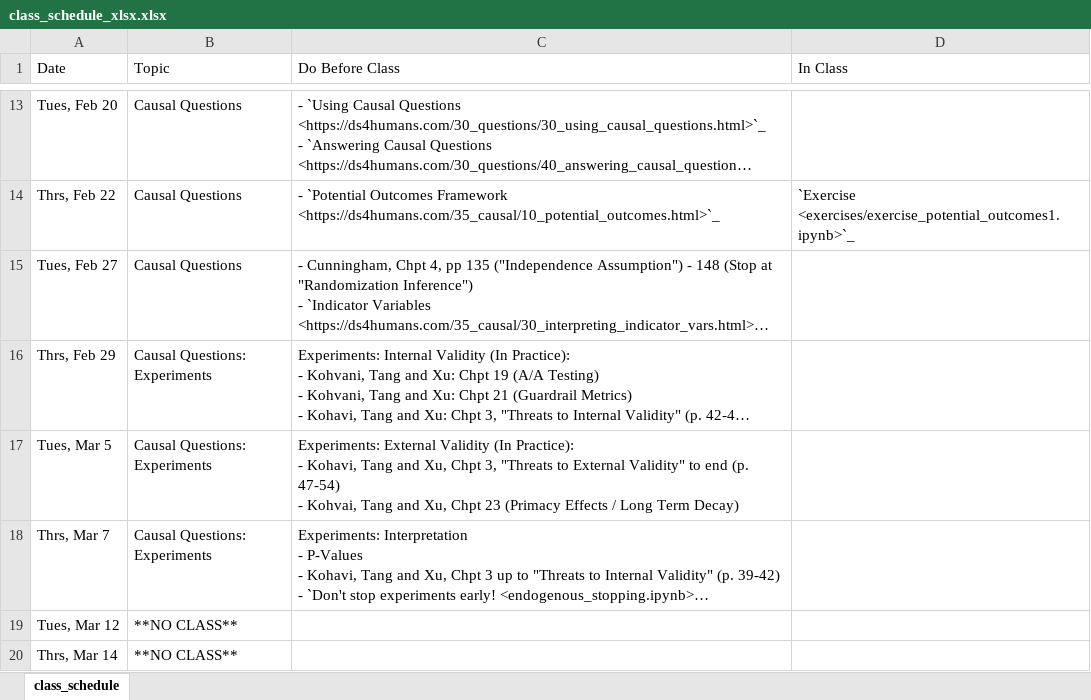
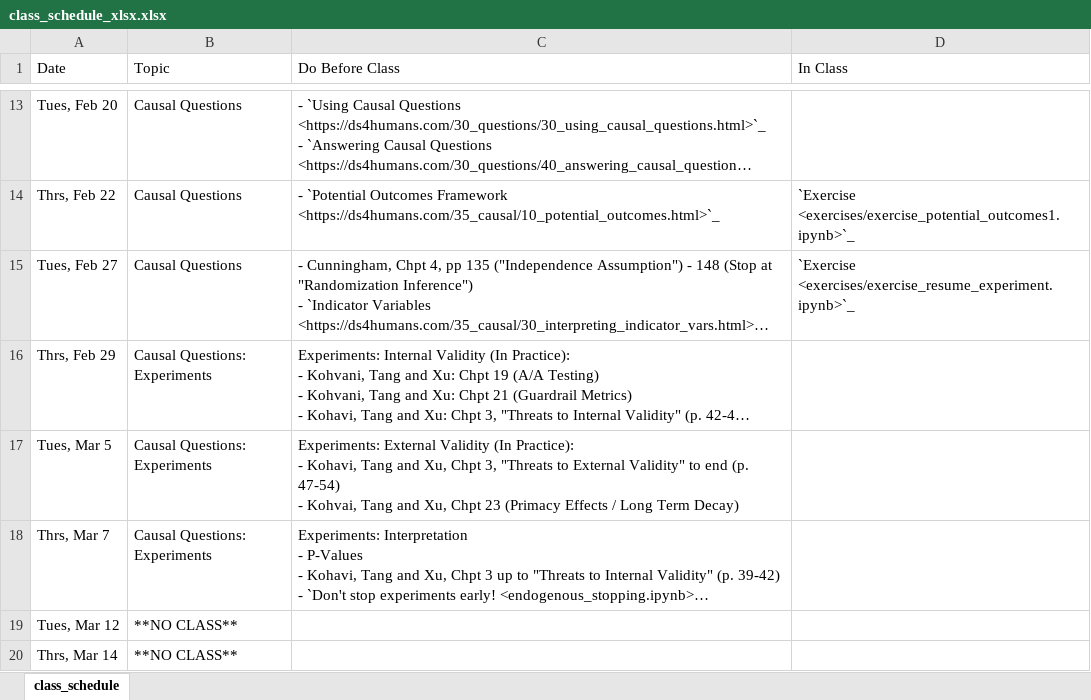
Before and after one commit to nickeubank/unifyingdatascience, an Excel workbook: source/class_schedule_xlsx.xlsx, sheet class_schedule, drawn as a sheet; only a part is shown, gaps mark what is left out; long unchanged cells end in …; values as stored, in another font and other column widths than the file's, no borders; the diff names each change by its address in the sheet, - before the commit and + after, or states it on an @@ line.

Commit message:
update schedule

```diff
--- a/source/class_schedule_xlsx.xlsx (sheet class_schedule)
+++ b/source/class_schedule_xlsx.xlsx (sheet class_schedule)
-D15 (In Class): (empty)
+D15 (In Class): `Exercise <exercises/exercise_resume_experiment.ipynb>`_
```
Also changed, not shown: 10 other files.
